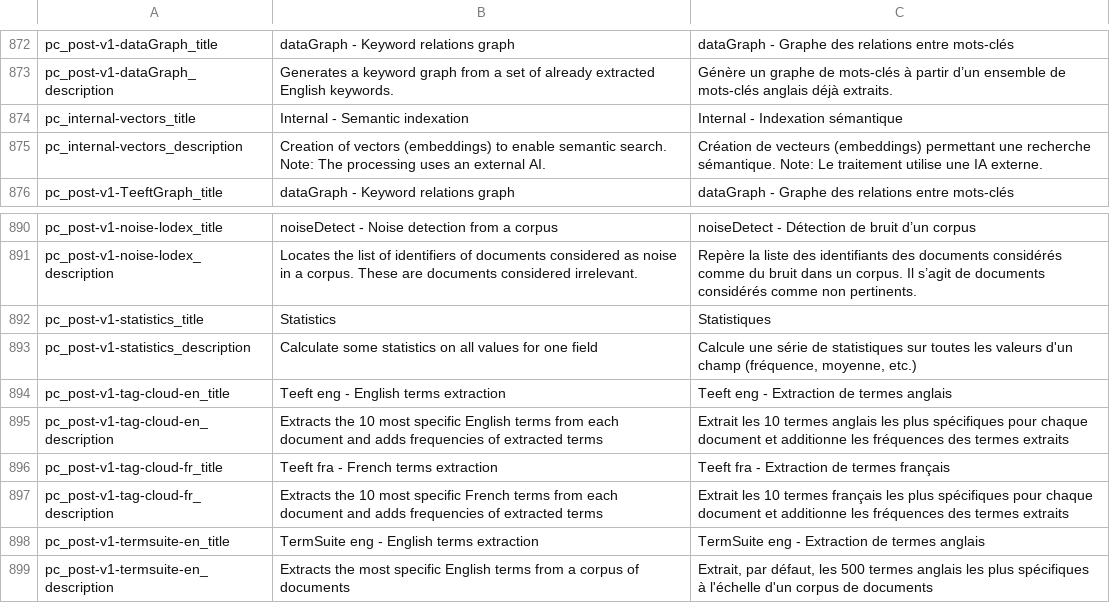
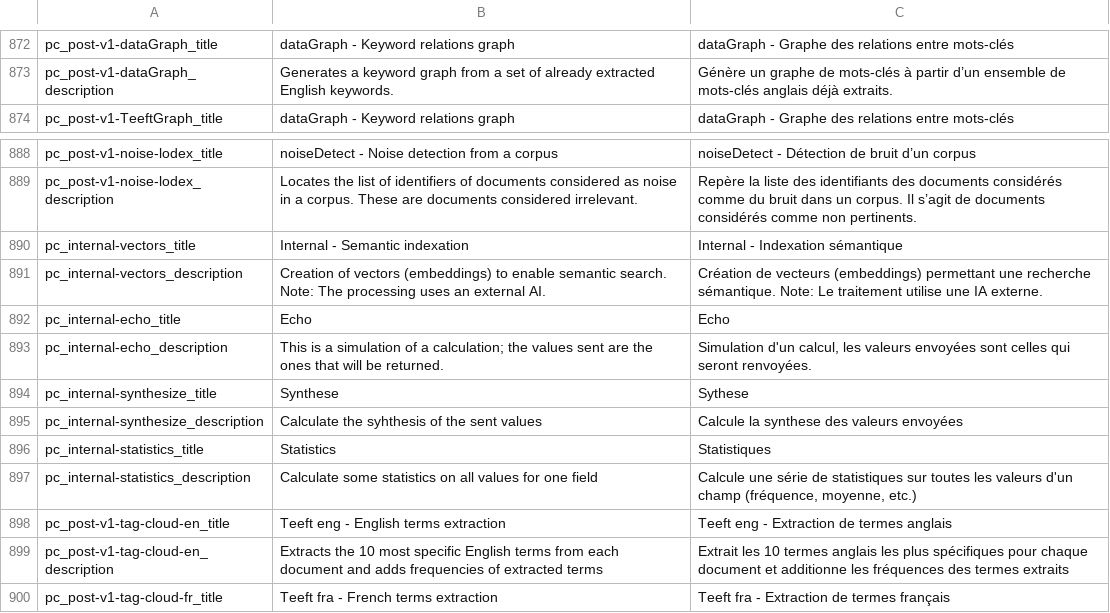
Before and after one commit to Inist-CNRS/lodex, a TSV file: src/app/custom/translations.tsv, drawn as a sheet; only a part is shown, gaps mark what is left out; the shorter side is filled out with more unchanged rows.

Commit message:
standard way to use Lodex's internal precomputed

```diff
--- a/src/app/custom/translations.tsv
+++ b/src/app/custom/translations.tsv
@@ -873,4 +873,2 @@
 "pc_post-v1-dataGraph_description"	"Generates a keyword graph from a set of already extracted English keywords."	"Génère un graphe de mots-clés à partir d’un ensemble de mots-clés anglais déjà extraits."
-"pc_internal-vectors_title"	"Internal - Semantic indexation"	"Internal - Indexation sémantique"
-"pc_internal-vectors_description"	"Creation of vectors (embeddings) to enable semantic search. Note: The processing uses an external AI."	"Création de vecteurs (embeddings) permettant une recherche sémantique. Note: Le traitement utilise une IA externe."
 "pc_post-v1-TeeftGraph_title"	"dataGraph - Keyword relations graph"	"dataGraph - Graphe des relations entre mots-clés"
@@ -891,4 +889,10 @@
 "pc_post-v1-noise-lodex_description"	"Locates the list of identifiers of documents considered as noise in a corpus. These are documents considered irrelevant."	"Repère la liste des identifiants des documents considérés comme du bruit dans un corpus. Il s’agit de documents considérés comme non pertinents. "
-"pc_post-v1-statistics_title"	"Statistics"	"Statistiques"
-"pc_post-v1-statistics_description"	"Calculate some statistics on all values for one field "	"Calcule une série de statistiques sur toutes les valeurs d'un champ (fréquence, moyenne, etc.)"
+"pc_internal-vectors_title"	"Internal - Semantic indexation"	"Internal - Indexation sémantique"
+"pc_internal-vectors_description"	"Creation of vectors (embeddings) to enable semantic search. Note: The processing uses an external AI."	"Création de vecteurs (embeddings) permettant une recherche sémantique. Note: Le traitement utilise une IA externe."
+"pc_internal-echo_title"	"Echo"	"Echo"
+"pc_internal-echo_description"	"This is a simulation of a calculation; the values sent are the ones that will be returned."	"Simulation d'un calcul, les valeurs envoyées sont celles qui seront renvoyées."
+"pc_internal-synthesize_title"	"Synthese"	"Sythese"
+"pc_internal-synthesize_description"	"Calculate the syhthesis of the sent values"	"Calcule la synthese des valeurs envoyées"
+"pc_internal-statistics_title"	"Statistics"	"Statistiques"
+"pc_internal-statistics_description"	"Calculate some statistics on all values for one field "	"Calcule une série de statistiques sur toutes les valeurs d'un champ (fréquence, moyenne, etc.)"
 "pc_post-v1-tag-cloud-en_title"	"Teeft eng - English terms extraction"	"Teeft eng - Extraction de termes anglais"
```
Also changed, not shown: 11 other files.
